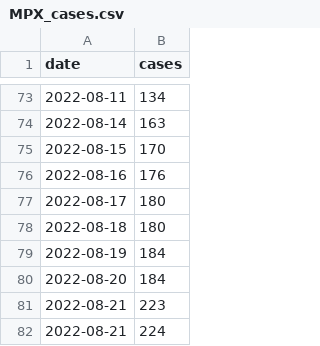
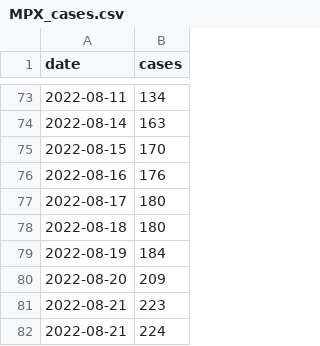
Before and after one commit to andersen-lab/MPX_WasteWater_San-Diego, a CSV file: MPX_cases.csv, drawn as a sheet; only a part is shown, gaps mark what is left out.

Commit message:
Update MPX_cases.csv

```diff
--- a/MPX_cases.csv
+++ b/MPX_cases.csv
@@ -79,3 +79,3 @@
 2022-08-19,184
-2022-08-20,184
+2022-08-20,209
 2022-08-21,223
```
